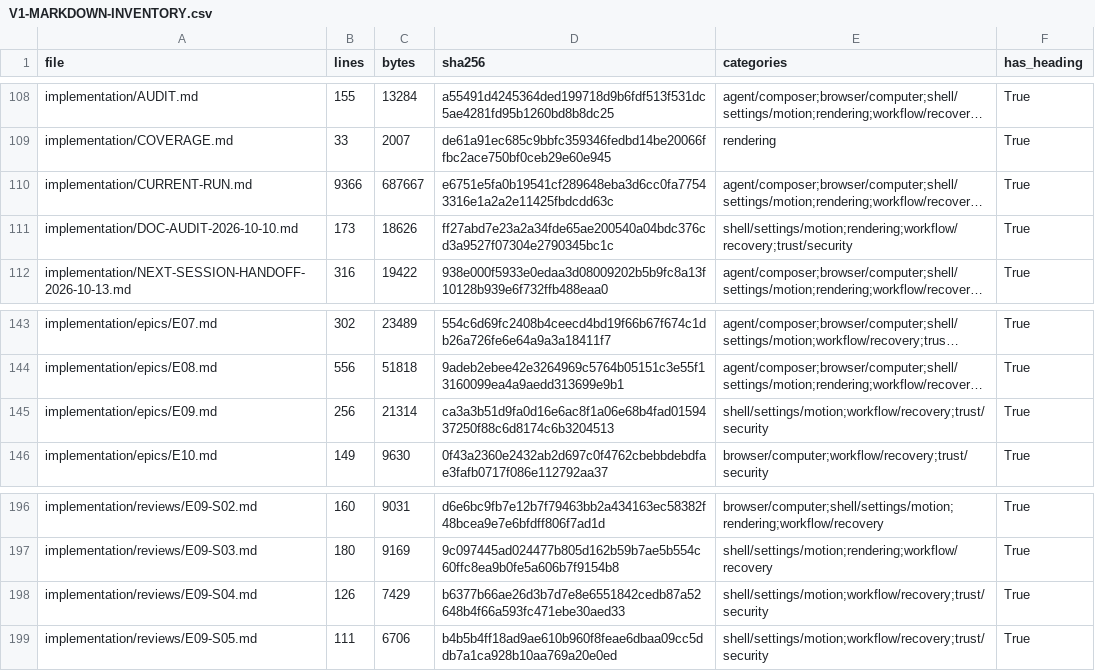
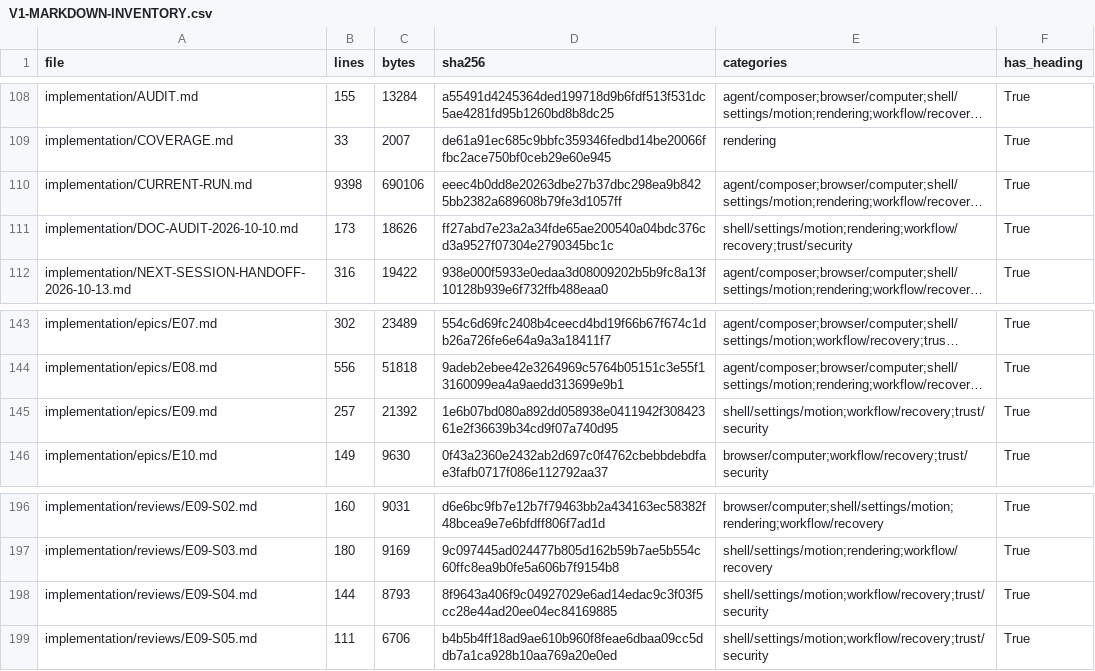
Before and after one commit to sarv-projects/litecowork, a CSV file: implementation/V1-MARKDOWN-INVENTORY.csv, drawn as a sheet; only a part is shown, gaps mark what is left out; long unchanged cells end in …; the diff names each change by its address in the sheet, - before the commit and + after, or states it on an @@ line.

```diff
--- a/implementation/V1-MARKDOWN-INVENTORY.csv
+++ b/implementation/V1-MARKDOWN-INVENTORY.csv
-B110 (lines): 9366
+B110 (lines): 9398
-C110 (bytes): 687667
+C110 (bytes): 690106
-D110 (sha256): e6751e5fa0b19541cf289648eba3d6cc0fa77543316e1a2a2e11425fbdcdd63c
+D110 (sha256): eeec4b0dd8e20263dbe27b37dbc298ea9b8425bb2382a689608b79fe3d1057ff
-B145 (lines): 256
+B145 (lines): 257
-C145 (bytes): 21314
+C145 (bytes): 21392
-D145 (sha256): ca3a3b51d9fa0d16e6ac8f1a06e68b4fad0159437250f88c6d8174c6b3204513
+D145 (sha256): 1e6b07bd080a892dd058938e0411942f30842361e2f36639b34cd9f07a740d95
-B198 (lines): 126
+B198 (lines): 144
-C198 (bytes): 7429
+C198 (bytes): 8793
-D198 (sha256): b6377b66ae26d3b7d7e8e6551842cedb87a52648b4f66a593fc471ebe30aed33
+D198 (sha256): 8f9643a406f9c04927029e6ad14edac9c3f03f5cc28e44ad20ee04ec84169885
```
Also changed, not shown: 10 other files.
